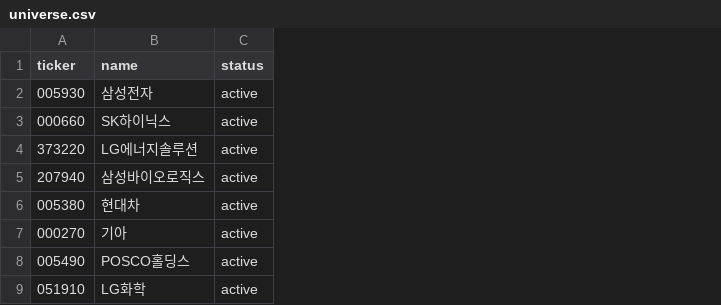
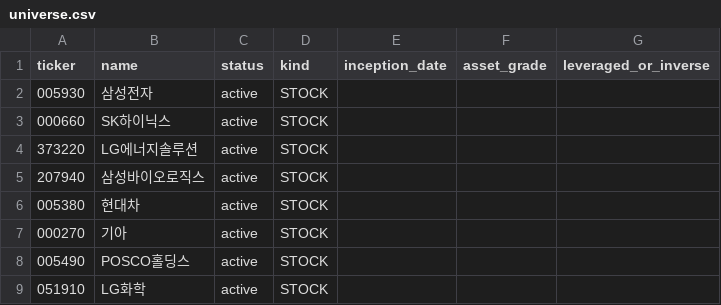
Before and after one commit to gukhee0117/risk, a CSV file: config/universe.csv, drawn as a sheet; only a part is shown; the diff names each change by its address in the sheet, - before the commit and + after, or states it on an @@ line.

```diff
--- a/config/universe.csv
+++ b/config/universe.csv
+column D (kind), rows 2-9: all STOCK
+column E (inception_date), empty
+column F (asset_grade), empty
+column G (leveraged_or_inverse), empty
```
Also changed, not shown: 6 other files.
